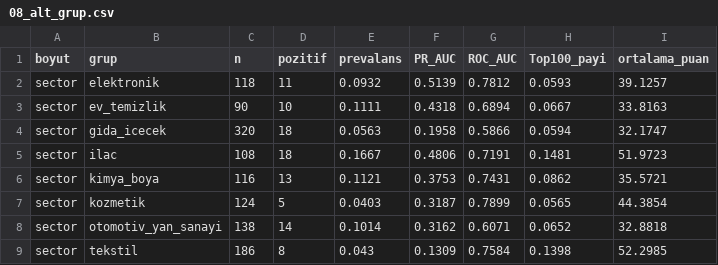
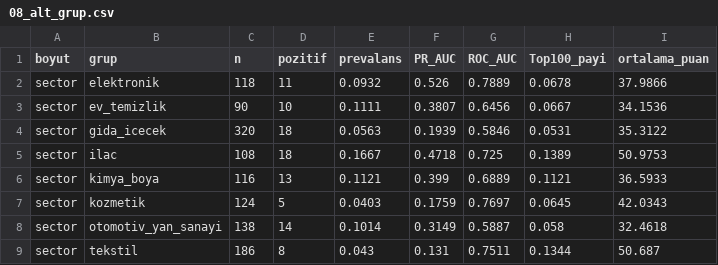
Before and after one commit to eminroot/sifiratik, a CSV file: ZeroWaste ML/ZeroWaste ML/reports/08_alt_grup.csv, drawn as a sheet; only a part is shown; the diff covers the shown part only.

```diff
--- a/ZeroWaste ML/ZeroWaste ML/reports/08_alt_grup.csv
+++ b/ZeroWaste ML/ZeroWaste ML/reports/08_alt_grup.csv
@@ -1,9 +1,9 @@
 boyut;grup;n;pozitif;prevalans;PR_AUC;ROC_AUC;Top100_payi;ortalama_puan
-sector;elektronik;118;11;0.0932;0.5139;0.7812;0.0593;39.1257
-sector;ev_temizlik;90;10;0.1111;0.4318;0.6894;0.0667;33.8163
-sector;gida_icecek;320;18;0.0563;0.1958;0.5866;0.0594;32.1747
-sector;ilac;108;18;0.1667;0.4806;0.7191;0.1481;51.9723
-sector;kimya_boya;116;13;0.1121;0.3753;0.7431;0.0862;35.5721
-sector;kozmetik;124;5;0.0403;0.3187;0.7899;0.0565;44.3854
-sector;otomotiv_yan_sanayi;138;14;0.1014;0.3162;0.6071;0.0652;32.8818
-sector;tekstil;186;8;0.043;0.1309;0.7584;0.1398;52.2985
+sector;elektronik;118;11;0.0932;0.526;0.7889;0.0678;37.9866
+sector;ev_temizlik;90;10;0.1111;0.3807;0.6456;0.0667;34.1536
+sector;gida_icecek;320;18;0.0563;0.1939;0.5846;0.0531;35.3122
+sector;ilac;108;18;0.1667;0.4718;0.725;0.1389;50.9753
+sector;kimya_boya;116;13;0.1121;0.399;0.6889;0.1121;36.5933
+sector;kozmetik;124;5;0.0403;0.1759;0.7697;0.0645;42.0343
+sector;otomotiv_yan_sanayi;138;14;0.1014;0.3149;0.5887;0.058;32.4618
+sector;tekstil;186;8;0.043;0.131;0.7511;0.1344;50.687
```
Also changed, not shown: 87 edited cells elsewhere in this file, ZeroWaste ML/ZeroWaste ML/reports/03_konformal_kapsama.csv, ZeroWaste ML/ZeroWaste ML/reports/04_siralama.csv, 16 other files.
